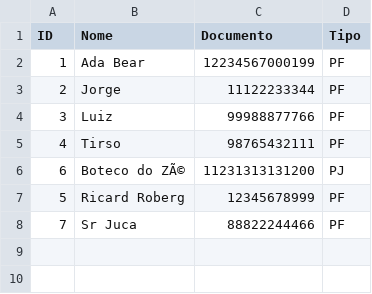
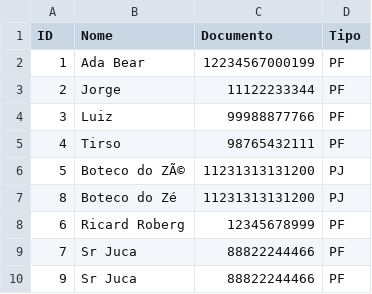
Before and after one commit to ricard-santander-coders-2023/projeto-choperia, a CSV file: arquivos/clientes/clientes.csv, drawn as a sheet.

```diff
--- a/arquivos/clientes/clientes.csv
+++ b/arquivos/clientes/clientes.csv
@@ -5,4 +5,6 @@ ID,Nome,Documento,Tipo
 4, Tirso, 98765432111,PF
-6,Boteco do ZÃ©,11231313131200,PJ
-5,Ricard Roberg,12345678999,PF
+5,Boteco do ZÃ©,11231313131200,PJ
+8,Boteco do Zé,11231313131200,PJ
+6,Ricard Roberg,12345678999,PF
 7,Sr Juca,88822244466,PF
+9,Sr Juca,88822244466,PF
```
Also changed, not shown: 3 other files.
